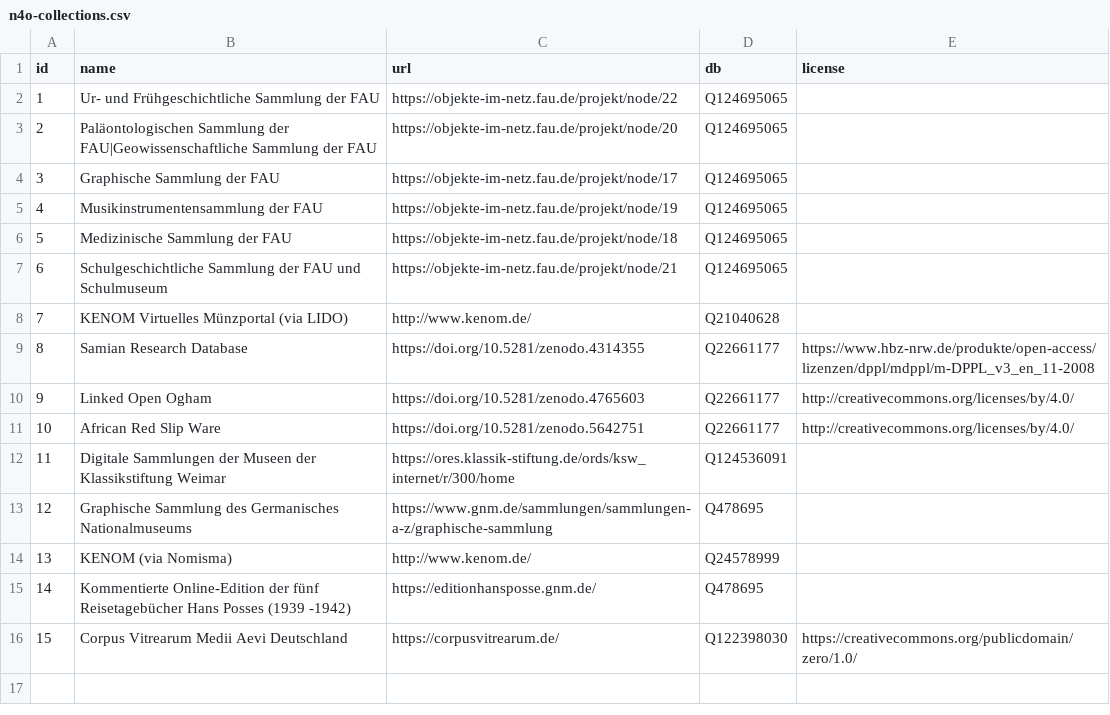
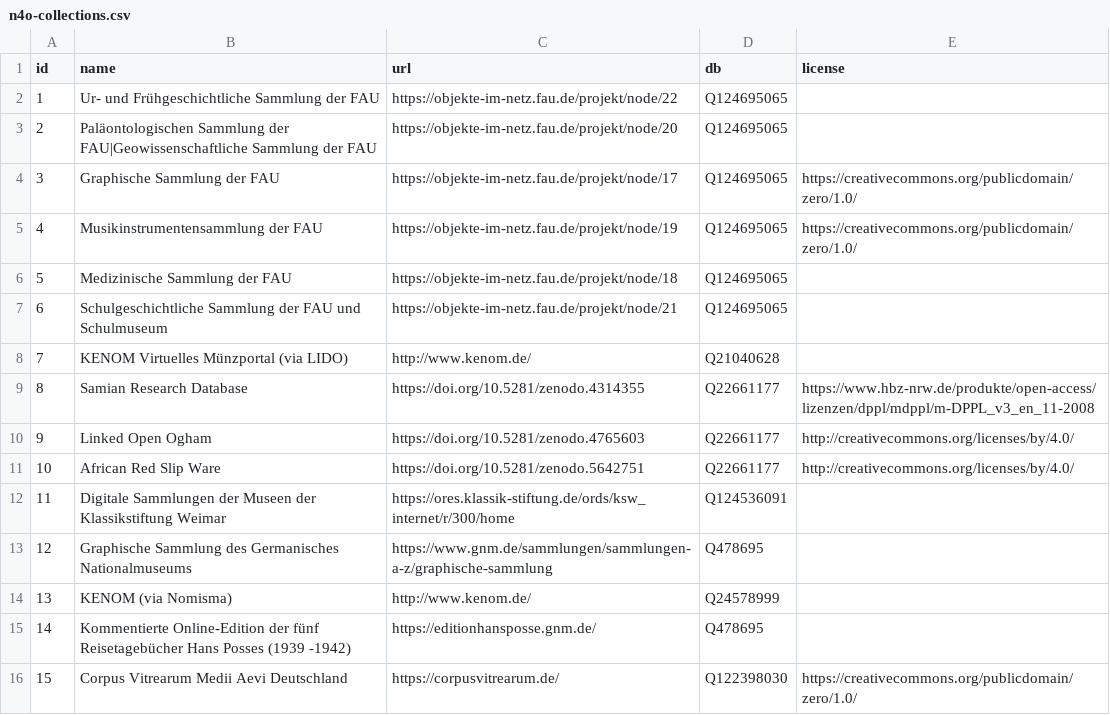
Before and after one commit to nfdi4objects/n4o-databases, a CSV file: n4o-collections.csv, drawn as a sheet.

Commit message:
Add licenses

```diff
--- a/n4o-collections.csv
+++ b/n4o-collections.csv
@@ -3,4 +3,4 @@ id,name,url,db,license
 2,Paläontologischen Sammlung der FAU|Geowissenschaftliche Sammlung der FAU,https://objekte-im-netz.fau.de/projekt/node/20,Q124695065,
-3,Graphische Sammlung der FAU,https://objekte-im-netz.fau.de/projekt/node/17,Q124695065,
-4,Musikinstrumentensammlung der FAU,https://objekte-im-netz.fau.de/projekt/node/19,Q124695065,
+3,Graphische Sammlung der FAU,https://objekte-im-netz.fau.de/projekt/node/17,Q124695065,https://creativecommons.org/publicdomain/zero/1.0/
+4,Musikinstrumentensammlung der FAU,https://objekte-im-netz.fau.de/projekt/node/19,Q124695065,https://creativecommons.org/publicdomain/zero/1.0/
 5,Medizinische Sammlung der FAU,https://objekte-im-netz.fau.de/projekt/node/18,Q124695065,
```
